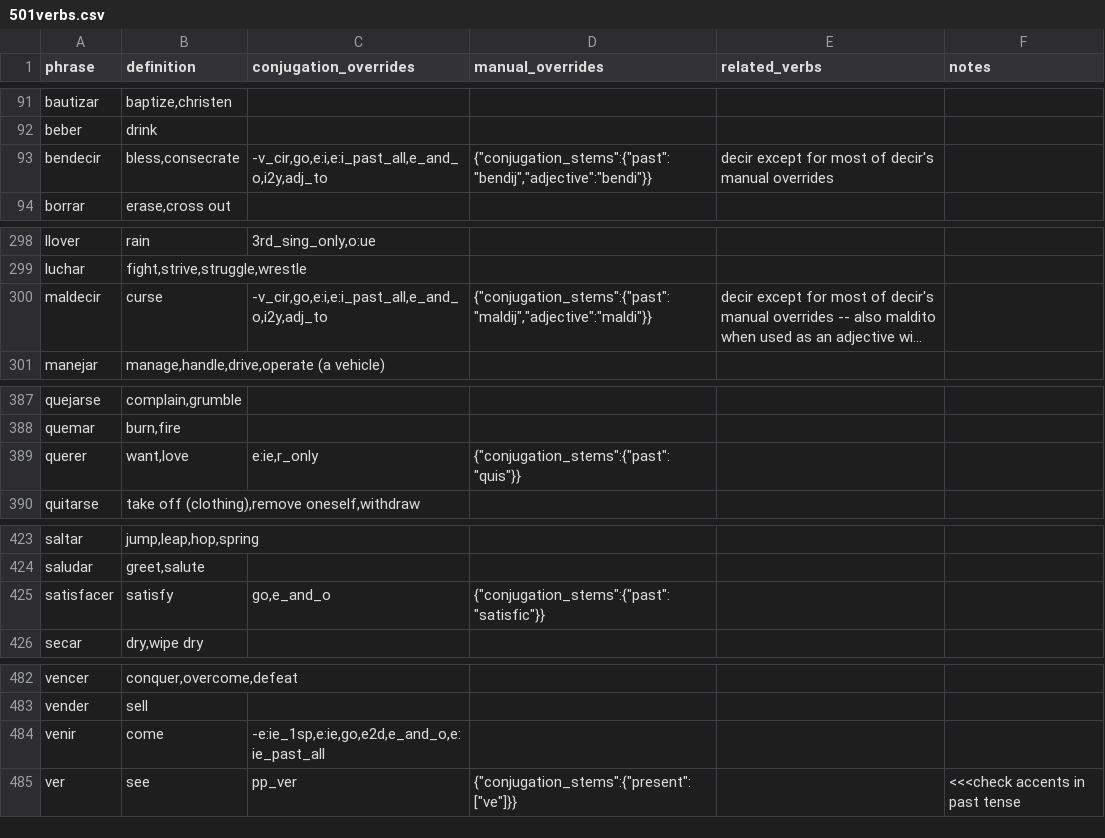
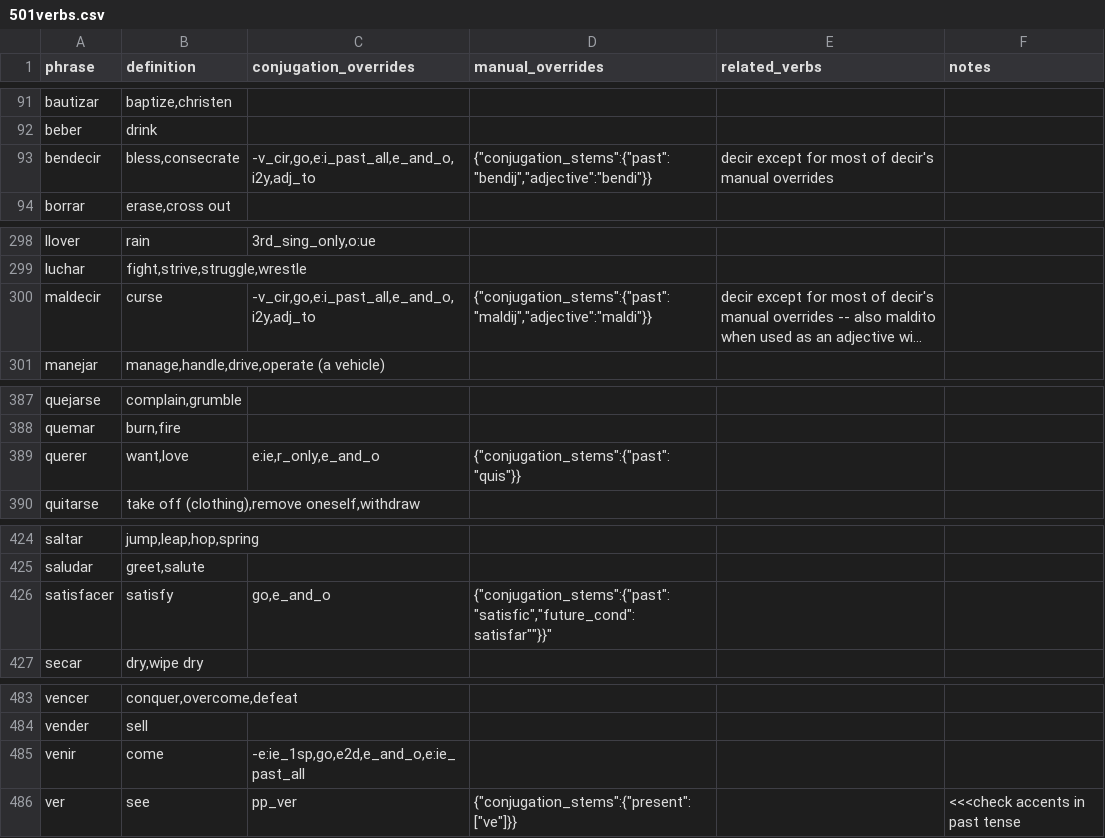
Before and after one commit to patmoore/anki-conjugate-spanish, a CSV file: conjugate_spanish/dictionaries/501verbs.csv, drawn as a sheet; only a part is shown, gaps mark what is left out; long unchanged cells end in …; addresses are those after the commit; the diff covers the shown part only; the diff names each change by its address in the sheet, - before the commit and + after, or states it on an @@ line.

Commit message:
more conjugation fixes

```diff
--- a/conjugate_spanish/dictionaries/501verbs.csv
+++ b/conjugate_spanish/dictionaries/501verbs.csv
-C93 (conjugation_overrides): -v_cir,go,e:i,e:i_past_all,e_and_o,i2y,adj_to
+C93 (conjugation_overrides): -v_cir,go,e:i_past_all,e_and_o,i2y,adj_to
-C300 (conjugation_overrides): -v_cir,go,e:i,e:i_past_all,e_and_o,i2y,adj_to
+C300 (conjugation_overrides): -v_cir,go,e:i_past_all,e_and_o,i2y,adj_to
-C389 (conjugation_overrides): e:ie,r_only
+C389 (conjugation_overrides): e:ie,r_only,e_and_o
-D426 (manual_overrides): {"conjugation_stems":{"past":"satisfic"}}
+D426 (manual_overrides): {"conjugation_stems":{"past":"satisfic","future_cond":satisfar""}}"
-C485 (conjugation_overrides): -e:ie_1sp,e:ie,go,e2d,e_and_o,e:ie_past_all
+C485 (conjugation_overrides): -e:ie_1sp,go,e2d,e_and_o,e:ie_past_all
```
Also changed, not shown: 2 added rows, 1 removed row and 9 edited cells elsewhere in this file, 4 other files.
